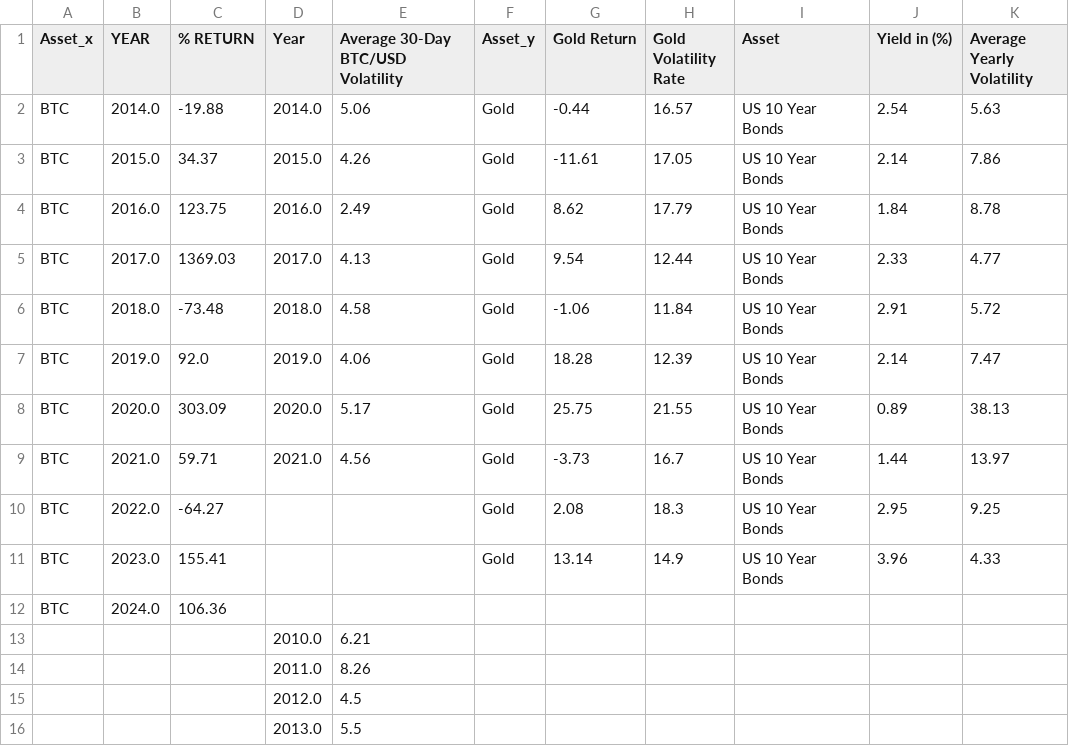
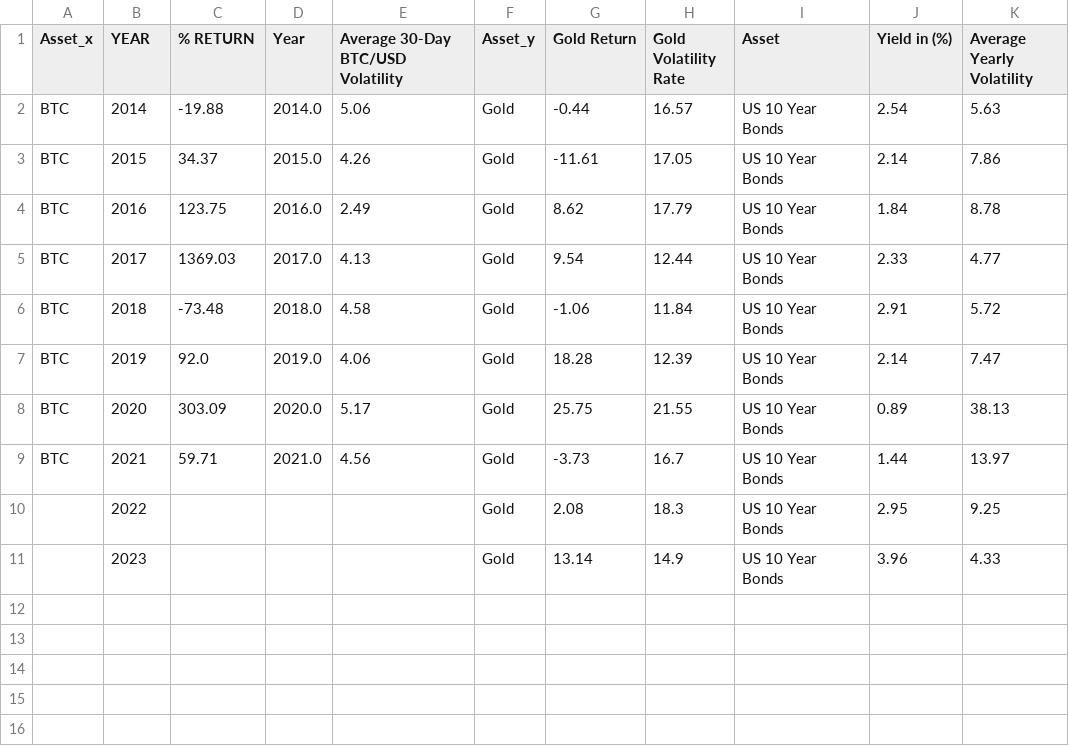
Before and after one commit to adamelzikry13/adamelzikry13.github.io, a CSV file: Project/CSV/combined_btc_gold_bond_data.csv, drawn as a sheet.

Commit message:
Add files via upload

```diff
--- a/Project/CSV/combined_btc_gold_bond_data.csv
+++ b/Project/CSV/combined_btc_gold_bond_data.csv
@@ -1,16 +1,11 @@
 Asset_x,YEAR,% RETURN,Year,Average 30-Day BTC/USD Volatility,Asset_y,Gold Return,Gold Volatility Rate,Asset,Yield in (%),Average Yearly Volatility
-BTC,2014.0,-19.88,2014.0,5.06,Gold,-0.44,16.57,US 10 Year Bonds,2.54,5.63
-BTC,2015.0,34.37,2015.0,4.26,Gold,-11.61,17.05,US 10 Year Bonds,2.14,7.86
-BTC,2016.0,123.75,2016.0,2.49,Gold,8.62,17.79,US 10 Year Bonds,1.84,8.78
-BTC,2017.0,1369.03,2017.0,4.13,Gold,9.54,12.44,US 10 Year Bonds,2.33,4.77
-BTC,2018.0,-73.48,2018.0,4.58,Gold,-1.06,11.84,US 10 Year Bonds,2.91,5.72
-BTC,2019.0,92.0,2019.0,4.06,Gold,18.28,12.39,US 10 Year Bonds,2.14,7.47
-BTC,2020.0,303.09,2020.0,5.17,Gold,25.75,21.55,US 10 Year Bonds,0.89,38.13
-BTC,2021.0,59.71,2021.0,4.56,Gold,-3.73,16.7,US 10 Year Bonds,1.44,13.97
-BTC,2022.0,-64.27,,,Gold,2.08,18.3,US 10 Year Bonds,2.95,9.25
-BTC,2023.0,155.41,,,Gold,13.14,14.9,US 10 Year Bonds,3.96,4.33
-BTC,2024.0,106.36,,,,,,,,
-,,,2010.0,6.21,,,,,,
-,,,2011.0,8.26,,,,,,
-,,,2012.0,4.5,,,,,,
-,,,2013.0,5.5,,,,,,
+BTC,2014,-19.88,2014.0,5.06,Gold,-0.44,16.57,US 10 Year Bonds,2.54,5.63
+BTC,2015,34.37,2015.0,4.26,Gold,-11.61,17.05,US 10 Year Bonds,2.14,7.86
+BTC,2016,123.75,2016.0,2.49,Gold,8.62,17.79,US 10 Year Bonds,1.84,8.78
+BTC,2017,1369.03,2017.0,4.13,Gold,9.54,12.44,US 10 Year Bonds,2.33,4.77
+BTC,2018,-73.48,2018.0,4.58,Gold,-1.06,11.84,US 10 Year Bonds,2.91,5.72
+BTC,2019,92.0,2019.0,4.06,Gold,18.28,12.39,US 10 Year Bonds,2.14,7.47
+BTC,2020,303.09,2020.0,5.17,Gold,25.75,21.55,US 10 Year Bonds,0.89,38.13
+BTC,2021,59.71,2021.0,4.56,Gold,-3.73,16.7,US 10 Year Bonds,1.44,13.97
+,2022,,,,Gold,2.08,18.3,US 10 Year Bonds,2.95,9.25
+,2023,,,,Gold,13.14,14.9,US 10 Year Bonds,3.96,4.33
```
